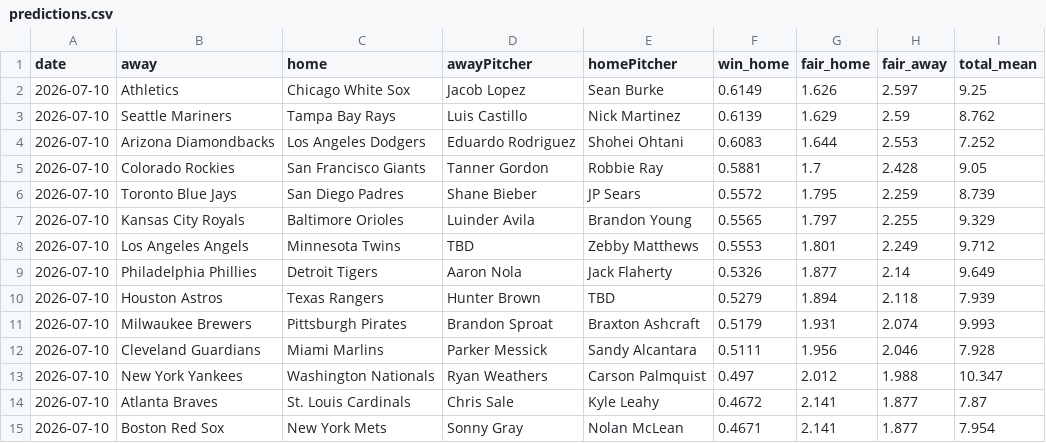
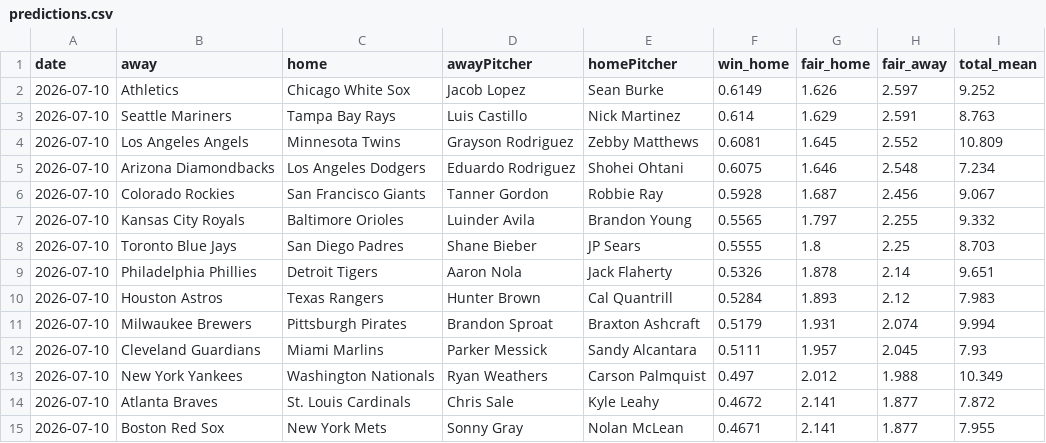
Before and after one commit to DanielTomaro13/MLB-Modelling, a CSV file: reports/predictions.csv, drawn as a sheet; only a part is shown; the diff covers the shown part only.

```diff
--- a/reports/predictions.csv
+++ b/reports/predictions.csv
@@ -1,15 +1,15 @@
 date,away,home,awayPitcher,homePitcher,win_home,fair_home,fair_away,total_mean
-2026-07-10,Athletics,Chicago White Sox,Jacob Lopez,Sean Burke,0.6149,1.626,2.597,9.25
-2026-07-10,Seattle Mariners,Tampa Bay Rays,Luis Castillo,Nick Martinez,0.6139,1.629,2.59,8.762
-2026-07-10,Arizona Diamondbacks,Los Angeles Dodgers,Eduardo Rodriguez,Shohei Ohtani,0.6083,1.644,2.553,7.252
-2026-07-10,Colorado Rockies,San Francisco Giants,Tanner Gordon,Robbie Ray,0.5881,1.7,2.428,9.05
-2026-07-10,Toronto Blue Jays,San Diego Padres,Shane Bieber,JP Sears,0.5572,1.795,2.259,8.739
-2026-07-10,Kansas City Royals,Baltimore Orioles,Luinder Avila,Brandon Young,0.5565,1.797,2.255,9.329
-2026-07-10,Los Angeles Angels,Minnesota Twins,TBD,Zebby Matthews,0.5553,1.801,2.249,9.712
-2026-07-10,Philadelphia Phillies,Detroit Tigers,Aaron Nola,Jack Flaherty,0.5326,1.877,2.14,9.649
-2026-07-10,Houston Astros,Texas Rangers,Hunter Brown,TBD,0.5279,1.894,2.118,7.939
-2026-07-10,Milwaukee Brewers,Pittsburgh Pirates,Brandon Sproat,Braxton Ashcraft,0.5179,1.931,2.074,9.993
-2026-07-10,Cleveland Guardians,Miami Marlins,Parker Messick,Sandy Alcantara,0.5111,1.956,2.046,7.928
-2026-07-10,New York Yankees,Washington Nationals,Ryan Weathers,Carson Palmquist,0.497,2.012,1.988,10.347
-2026-07-10,Atlanta Braves,St. Louis Cardinals,Chris Sale,Kyle Leahy,0.4672,2.141,1.877,7.87
-2026-07-10,Boston Red Sox,New York Mets,Sonny Gray,Nolan McLean,0.4671,2.141,1.877,7.954
+2026-07-10,Athletics,Chicago White Sox,Jacob Lopez,Sean Burke,0.6149,1.626,2.597,9.252
+2026-07-10,Seattle Mariners,Tampa Bay Rays,Luis Castillo,Nick Martinez,0.614,1.629,2.591,8.763
+2026-07-10,Los Angeles Angels,Minnesota Twins,Grayson Rodriguez,Zebby Matthews,0.6081,1.645,2.552,10.809
+2026-07-10,Arizona Diamondbacks,Los Angeles Dodgers,Eduardo Rodriguez,Shohei Ohtani,0.6075,1.646,2.548,7.234
+2026-07-10,Colorado Rockies,San Francisco Giants,Tanner Gordon,Robbie Ray,0.5928,1.687,2.456,9.067
+2026-07-10,Kansas City Royals,Baltimore Orioles,Luinder Avila,Brandon Young,0.5565,1.797,2.255,9.332
+2026-07-10,Toronto Blue Jays,San Diego Padres,Shane Bieber,JP Sears,0.5555,1.8,2.25,8.703
+2026-07-10,Philadelphia Phillies,Detroit Tigers,Aaron Nola,Jack Flaherty,0.5326,1.878,2.14,9.651
+2026-07-10,Houston Astros,Texas Rangers,Hunter Brown,Cal Quantrill,0.5284,1.893,2.12,7.983
+2026-07-10,Milwaukee Brewers,Pittsburgh Pirates,Brandon Sproat,Braxton Ashcraft,0.5179,1.931,2.074,9.994
+2026-07-10,Cleveland Guardians,Miami Marlins,Parker Messick,Sandy Alcantara,0.5111,1.957,2.045,7.93
+2026-07-10,New York Yankees,Washington Nationals,Ryan Weathers,Carson Palmquist,0.497,2.012,1.988,10.349
+2026-07-10,Atlanta Braves,St. Louis Cardinals,Chris Sale,Kyle Leahy,0.4672,2.141,1.877,7.872
+2026-07-10,Boston Red Sox,New York Mets,Sonny Gray,Nolan McLean,0.4671,2.141,1.877,7.955
```
Also changed, not shown: 1 added row, 1 removed row and 59 edited cells elsewhere in this file, data/fixtures.csv, 6 other files.
